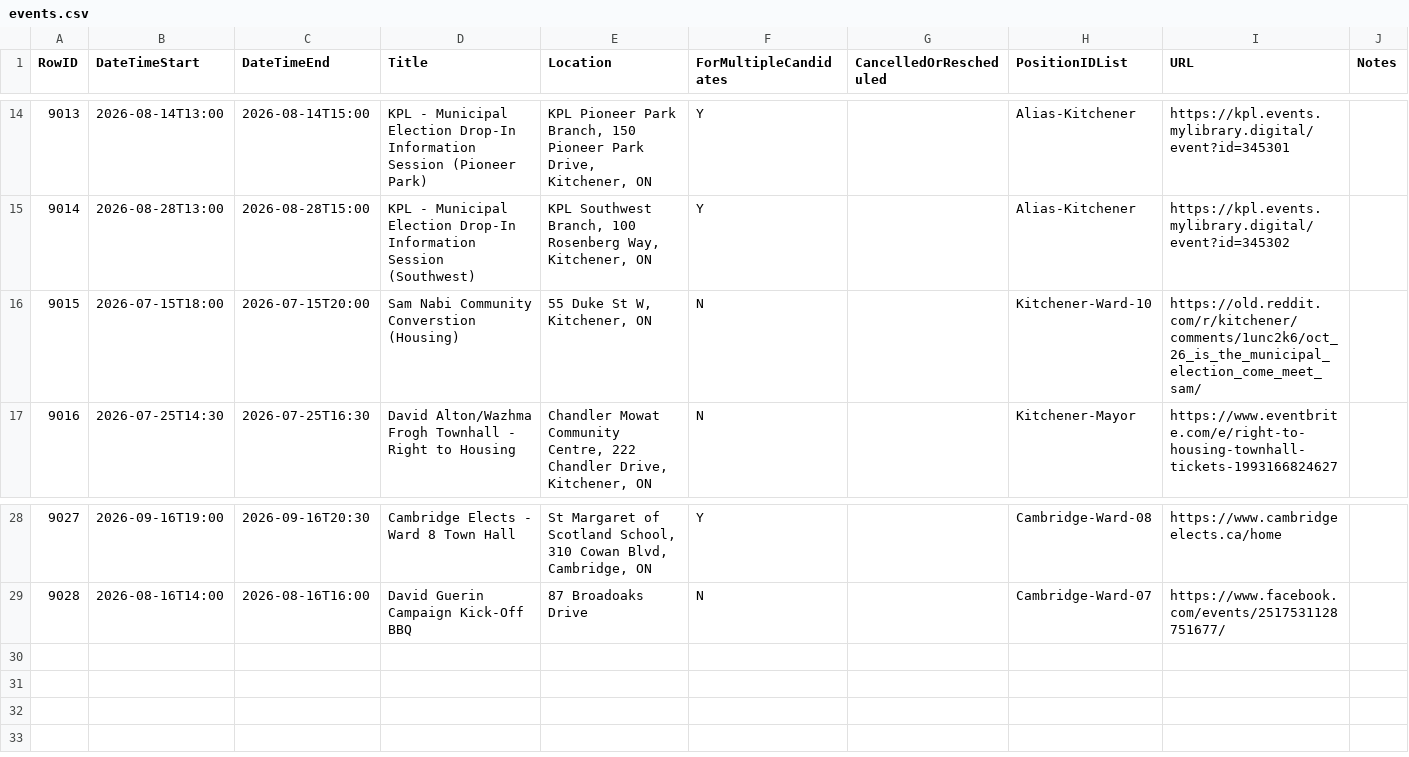
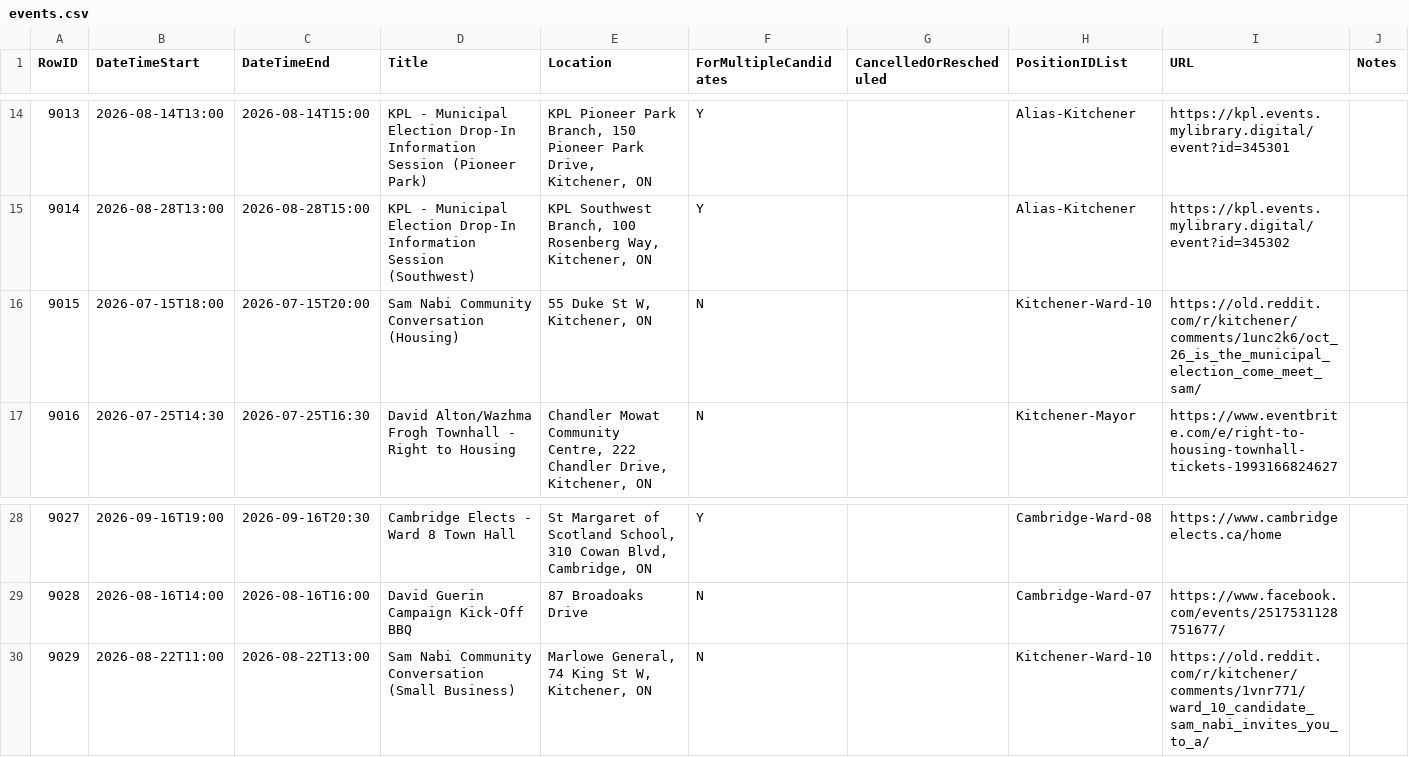
Before and after one commit to CivicTechWR/WRVotesPlaceholder, a CSV file: docs/_data/sync/events.csv, drawn as a sheet; only a part is shown, gaps mark what is left out.

Commit message:
Auto-commit: updated nominees.csv, events.csv from Google Docs

```diff
--- a/docs/_data/sync/events.csv
+++ b/docs/_data/sync/events.csv
@@ -15,3 +15,3 @@ RowID,DateTimeStart,DateTimeEnd,Title,Location,ForMultipleCandidates,CancelledOr
 9014,2026-08-28T13:00,2026-08-28T15:00,KPL - Municipal Election Drop-In Information Session (Southwest),"KPL Southwest Branch, 100 Rosenberg Way, Kitchener, ON",Y,,Alias-Kitchener,https://kpl.events.mylibrary.digital/event?id=345302,
-9015,2026-07-15T18:00,2026-07-15T20:00,Sam Nabi Community Converstion (Housing),"55 Duke St W, Kitchener, ON",N,,Kitchener-Ward-10,https://old.reddit.com/r/kitchener/comments/1unc2k6/oct_26_is_the_municipal_election_come_meet_sam/,
+9015,2026-07-15T18:00,2026-07-15T20:00,Sam Nabi Community Conversation (Housing),"55 Duke St W, Kitchener, ON",N,,Kitchener-Ward-10,https://old.reddit.com/r/kitchener/comments/1unc2k6/oct_26_is_the_municipal_election_come_meet_sam/,
 9016,2026-07-25T14:30,2026-07-25T16:30,David Alton/Wazhma Frogh Townhall - Right to Housing,"Chandler Mowat Community Centre, 222 Chandler Drive, Kitchener, ON",N,,Kitchener-Mayor,https://www.eventbrite.com/e/right-to-housing-townhall-tickets-1993166824627,
@@ -29 +29,2 @@ RowID,DateTimeStart,DateTimeEnd,Title,Location,ForMultipleCandidates,CancelledOr
 9028,2026-08-16T14:00,2026-08-16T16:00,David Guerin Campaign Kick-Off BBQ,87 Broadoaks Drive,N,,Cambridge-Ward-07,https://www.facebook.com/events/2517531128751677/,
+9029,2026-08-22T11:00,2026-08-22T13:00,Sam Nabi Community Conversation (Small Business),"Marlowe General, 74 King St W, Kitchener, ON",N,,Kitchener-Ward-10,https://old.reddit.com/r/kitchener/comments/1vnr771/ward_10_candidate_sam_nabi_invites_you_to_a/,
```
Also changed, not shown: docs/_data/sync/nominees.csv.
